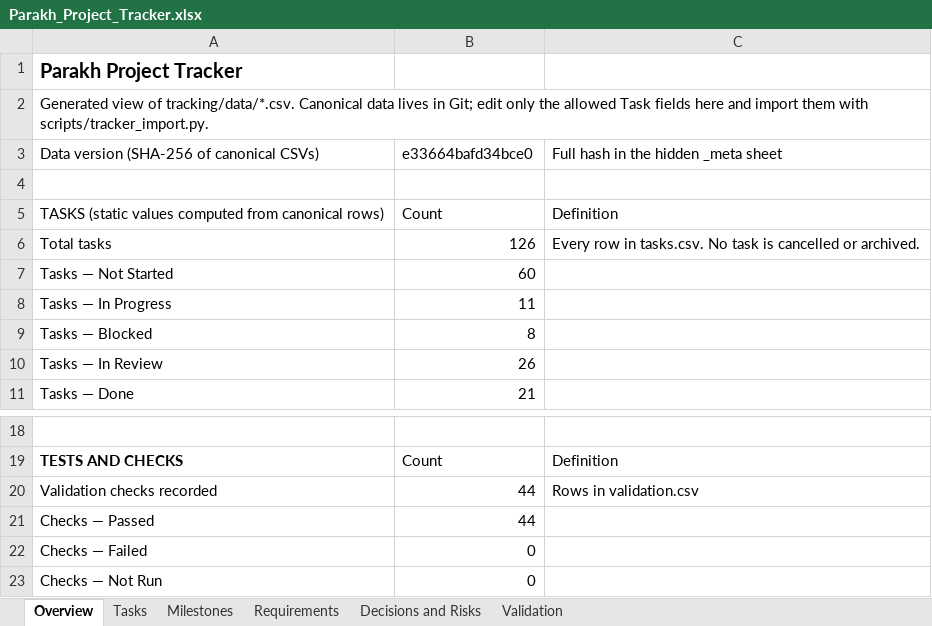
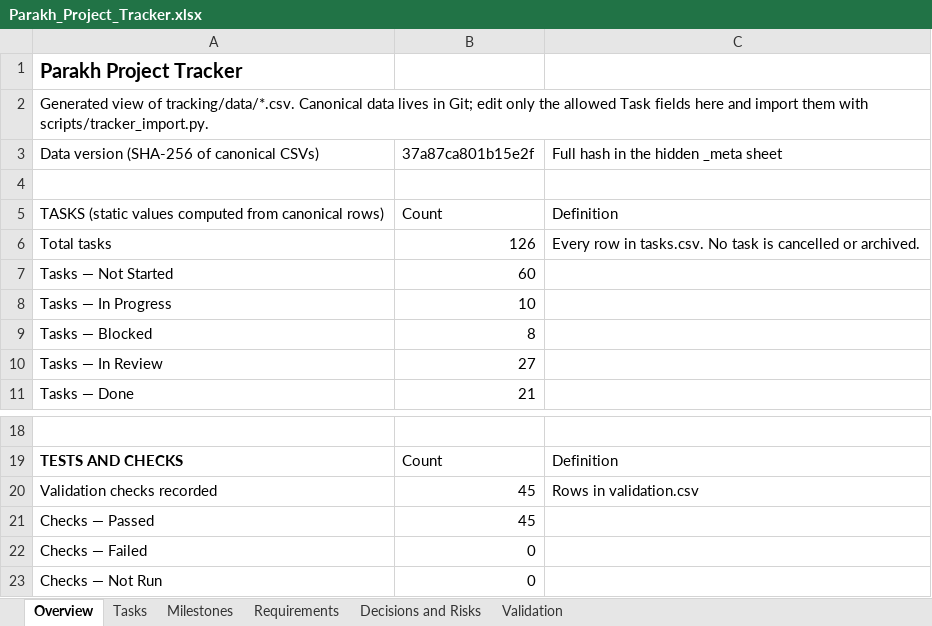
Before and after one commit to hassanjalal789/parakh-civic-tech, an Excel workbook: tracking/Parakh_Project_Tracker.xlsx, sheet Overview, drawn as a sheet; only a part is shown, gaps mark what is left out; values as stored, in another font and other column widths than the file's, no borders; the diff names each change by its address in the sheet, - before the commit and + after, or states it on an @@ line.

```diff
--- a/tracking/Parakh_Project_Tracker.xlsx (sheet Overview)
+++ b/tracking/Parakh_Project_Tracker.xlsx (sheet Overview)
-B3: e33664bafd34bce0
+B3: 37a87ca801b15e2f
-B8: 11
+B8: 10
-B10: 26
+B10: 27
-B20:B21: 44
+B20:B21: 45
```
Also changed, not shown: sheet Validation, sheet Tasks, 9 other files.
